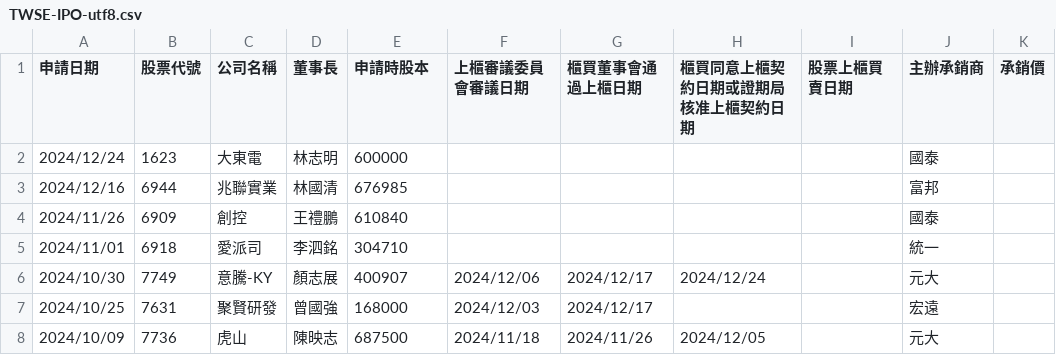
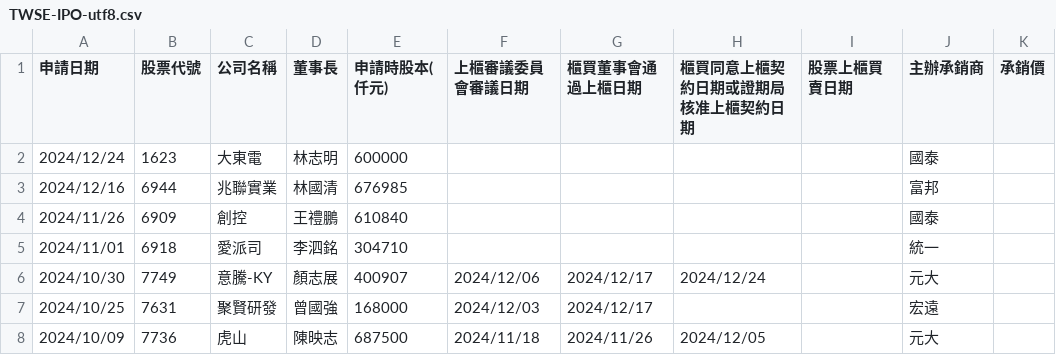
Before and after one commit to wenchiehlee/Selenium-Actions.IPO, a CSV file: TWSE-IPO-utf8.csv, drawn as a sheet; only a part is shown; the diff names each change by its address in the sheet, - before the commit and + after, or states it on an @@ line.

Commit message:
change to 申請時股本(仟元)

```diff
--- a/TWSE-IPO-utf8.csv
+++ b/TWSE-IPO-utf8.csv
-E1: 申請時股本
+E1: 申請時股本(仟元)
```
Also changed, not shown: TPEX-IPO-utf8-filter.csv, TPEX-IPO-utf8.csv, 11 other files.
